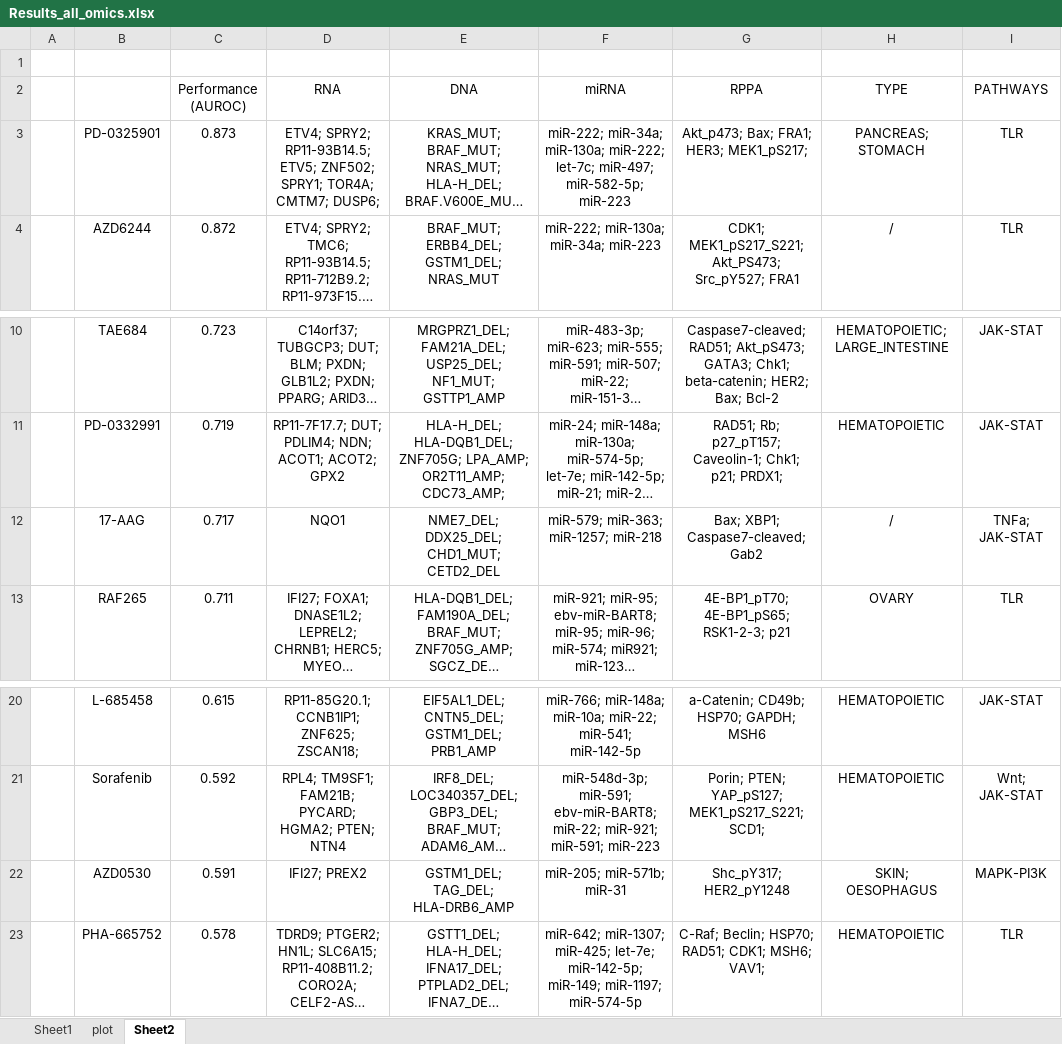
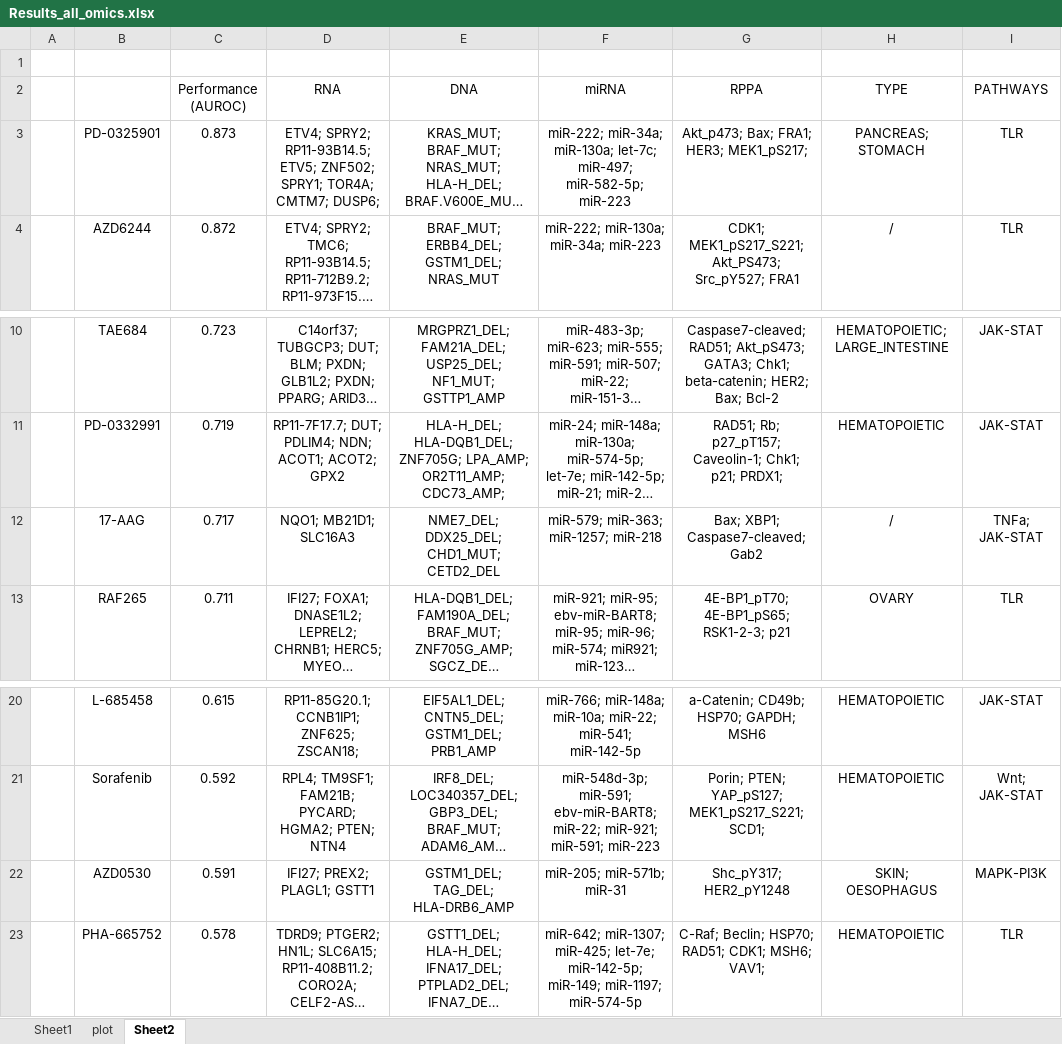
Before and after one commit to sysbiolux/DeepOncoAI, an Excel workbook: Results_all_omics.xlsx, sheet Sheet2, drawn as a sheet; only a part is shown, gaps mark what is left out; long unchanged cells end in …; values as stored, in another font and other column widths than the file's, no borders; the diff names each change by its address in the sheet, - before the commit and + after, or states it on an @@ line.

```diff
--- a/Results_all_omics.xlsx (sheet Sheet2)
+++ b/Results_all_omics.xlsx (sheet Sheet2)
-F3 (miRNA): …miR-34a; miR-130a; miR-222; let-7c; miR-497;…
+F3 (miRNA): …miR-34a; miR-130a; let-7c; miR-497;…
-D12 (RNA): NQO1
+D12 (RNA): NQO1; MB21D1; SLC16A3
-D22 (RNA): IFI27; PREX2
+D22 (RNA): IFI27; PREX2; PLAGL1; GSTT1
```
Also changed, not shown: sheet plot, charts or pictures.
